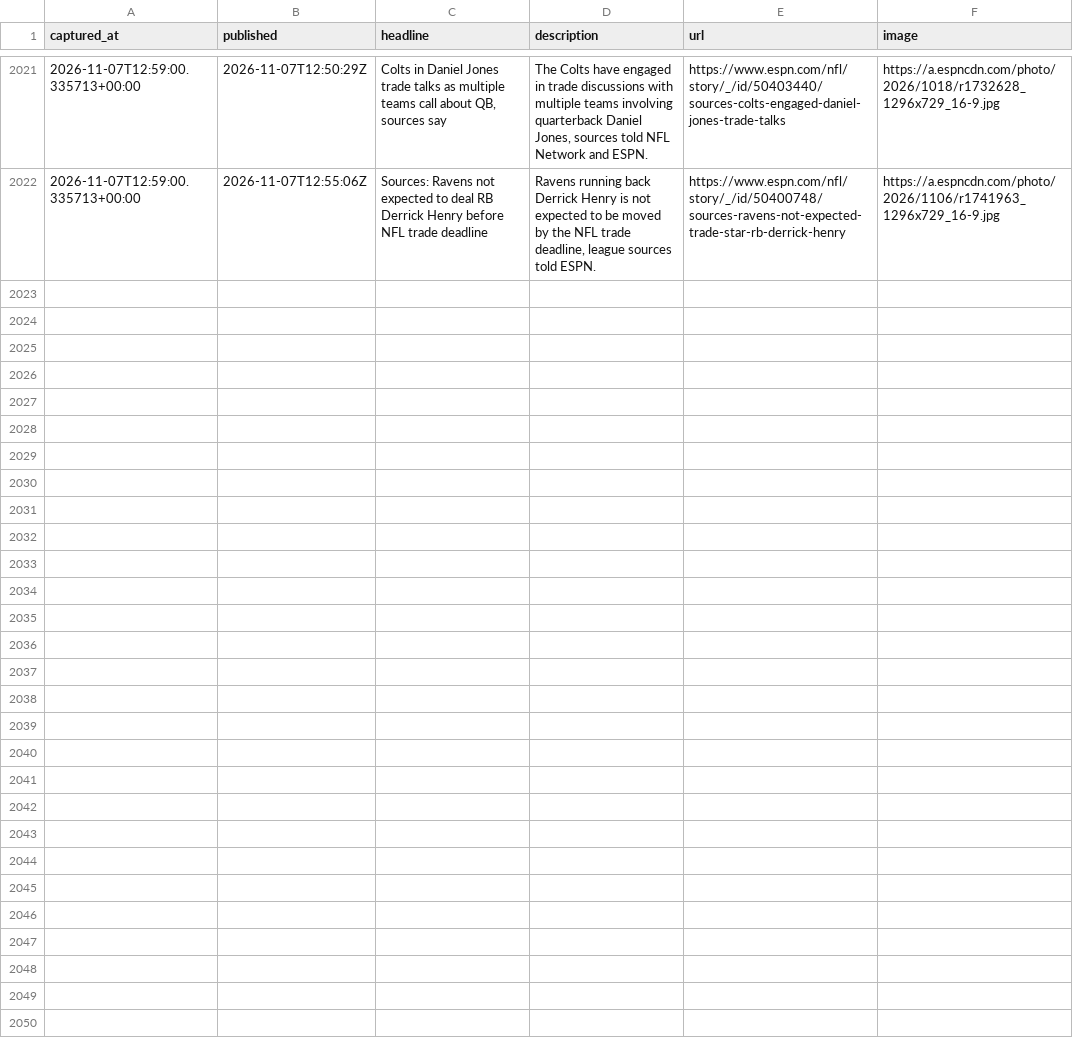
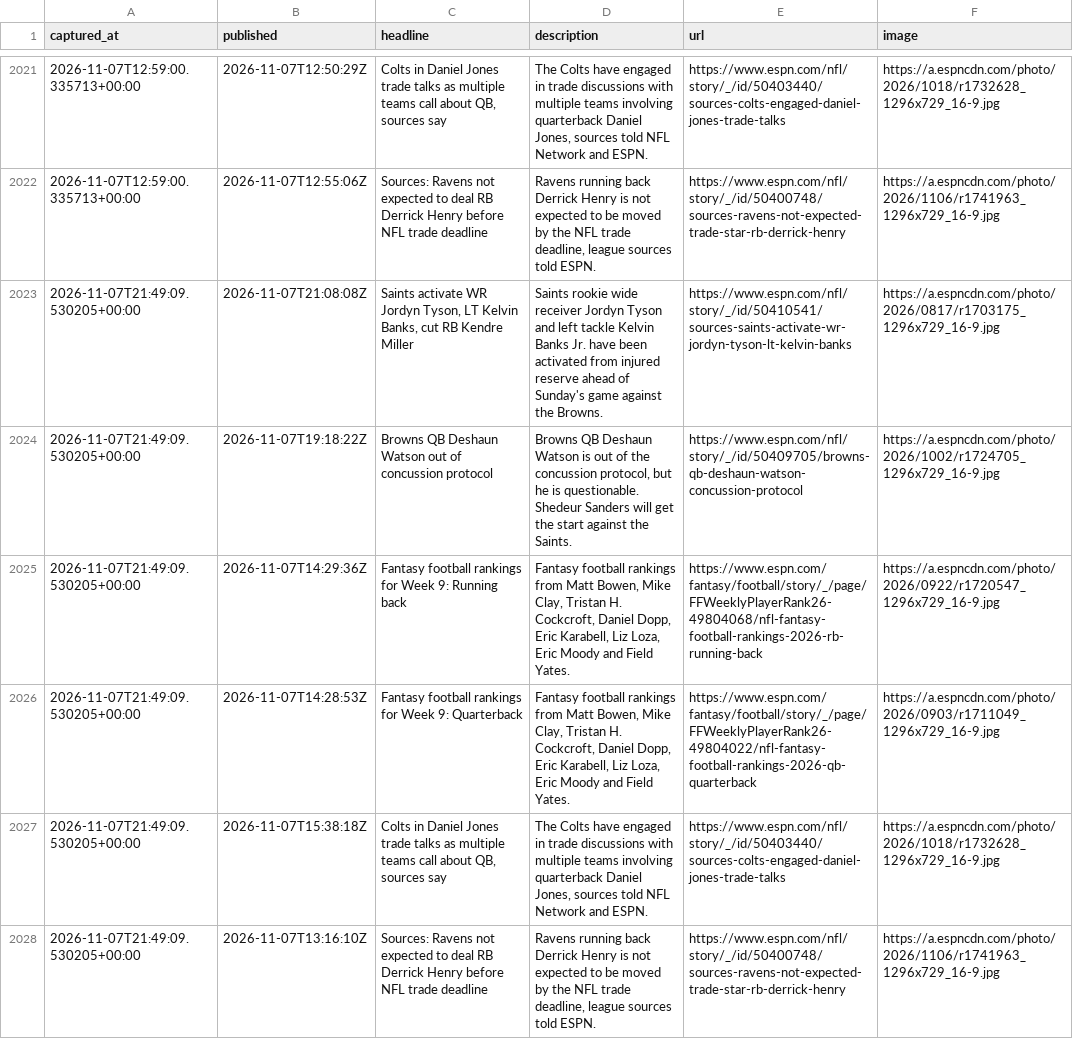
Before and after one commit to cmhart13-boop/OneMoreShiva-Native, a CSV file: data/injury_mentions.csv, drawn as a sheet; only a part is shown, gaps mark what is left out.

```diff
--- a/data/injury_mentions.csv
+++ b/data/injury_mentions.csv
@@ -2022 +2022,7 @@ captured_at,published,headline,description,url,image
 2026-11-07T12:59:00.335713+00:00,2026-11-07T12:55:06Z,Sources: Ravens not expected to deal RB Derrick Henry before NFL trade deadline,"Ravens running back Derrick Henry is not expected to be moved by the NFL trade deadline, league sources told ESPN.",https://www.espn.com/nfl/story/_/id/50400748/sources-ravens-not-expected-trade-star-rb-derrick-henry,https://a.espncdn.com/photo/2026/1106/r1741963_1296x729_16-9.jpg
+2026-11-07T21:49:09.530205+00:00,2026-11-07T21:08:08Z,"Saints activate WR Jordyn Tyson, LT Kelvin Banks, cut RB Kendre Miller",Saints rookie wide receiver Jordyn Tyson and left tackle Kelvin Banks Jr. have been activated from injured reserve ahead of Sunday's game against the Browns.,https://www.espn.com/nfl/story/_/id/50410541/sources-saints-activate-wr-jordyn-tyson-lt-kelvin-banks,https://a.espncdn.com/photo/2026/0817/r1703175_1296x729_16-9.jpg
+2026-11-07T21:49:09.530205+00:00,2026-11-07T19:18:22Z,Browns QB Deshaun Watson out of concussion protocol,"Browns QB Deshaun Watson is out of the concussion protocol, but he is questionable. Shedeur Sanders will get the start against the Saints.",https://www.espn.com/nfl/story/_/id/50409705/browns-qb-deshaun-watson-concussion-protocol,https://a.espncdn.com/photo/2026/1002/r1724705_1296x729_16-9.jpg
+2026-11-07T21:49:09.530205+00:00,2026-11-07T14:29:36Z,Fantasy football rankings for Week 9: Running back,"Fantasy football rankings from Matt Bowen, Mike Clay, Tristan H. Cockcroft, Daniel Dopp, Eric Karabell, Liz Loza, Eric Moody and Field Yates.",https://www.espn.com/fantasy/football/story/_/page/FFWeeklyPlayerRank26-49804068/nfl-fantasy-football-rankings-2026-rb-running-back,https://a.espncdn.com/photo/2026/0922/r1720547_1296x729_16-9.jpg
+2026-11-07T21:49:09.530205+00:00,2026-11-07T14:28:53Z,Fantasy football rankings for Week 9: Quarterback,"Fantasy football rankings from Matt Bowen, Mike Clay, Tristan H. Cockcroft, Daniel Dopp, Eric Karabell, Liz Loza, Eric Moody and Field Yates.",https://www.espn.com/fantasy/football/story/_/page/FFWeeklyPlayerRank26-49804022/nfl-fantasy-football-rankings-2026-qb-quarterback,https://a.espncdn.com/photo/2026/0903/r1711049_1296x729_16-9.jpg
+2026-11-07T21:49:09.530205+00:00,2026-11-07T15:38:18Z,"Colts in Daniel Jones trade talks as multiple teams call about QB, sources say","The Colts have engaged in trade discussions with multiple teams involving quarterback Daniel Jones, sources told NFL Network and ESPN.",https://www.espn.com/nfl/story/_/id/50403440/sources-colts-engaged-daniel-jones-trade-talks,https://a.espncdn.com/photo/2026/1018/r1732628_1296x729_16-9.jpg
+2026-11-07T21:49:09.530205+00:00,2026-11-07T13:16:10Z,Sources: Ravens not expected to deal RB Derrick Henry before NFL trade deadline,"Ravens running back Derrick Henry is not expected to be moved by the NFL trade deadline, league sources told ESPN.",https://www.espn.com/nfl/story/_/id/50400748/sources-ravens-not-expected-trade-star-rb-derrick-henry,https://a.espncdn.com/photo/2026/1106/r1741963_1296x729_16-9.jpg
```
Also changed, not shown: 2 other files.
